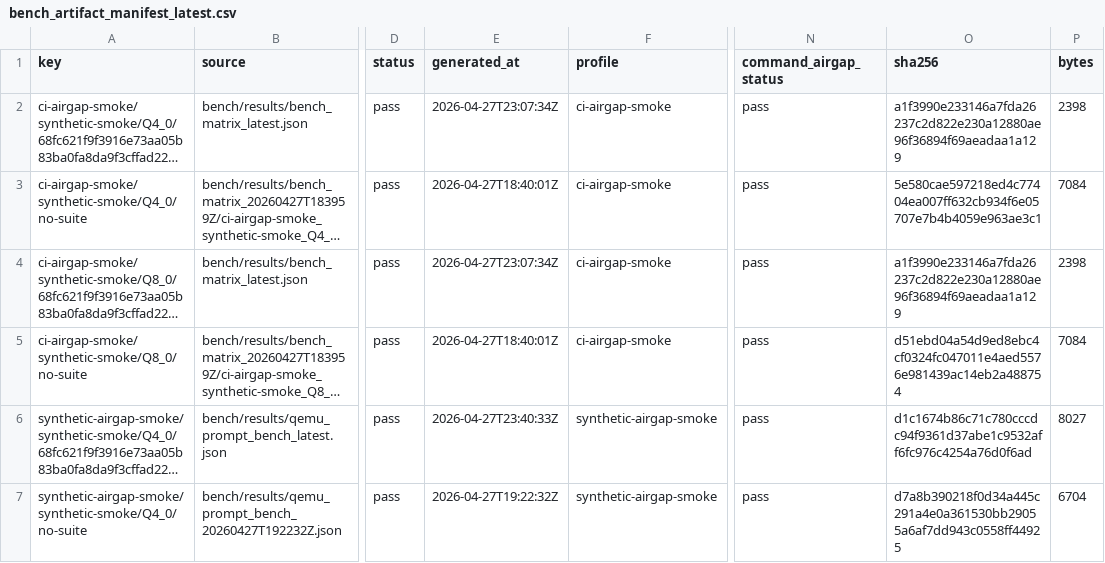
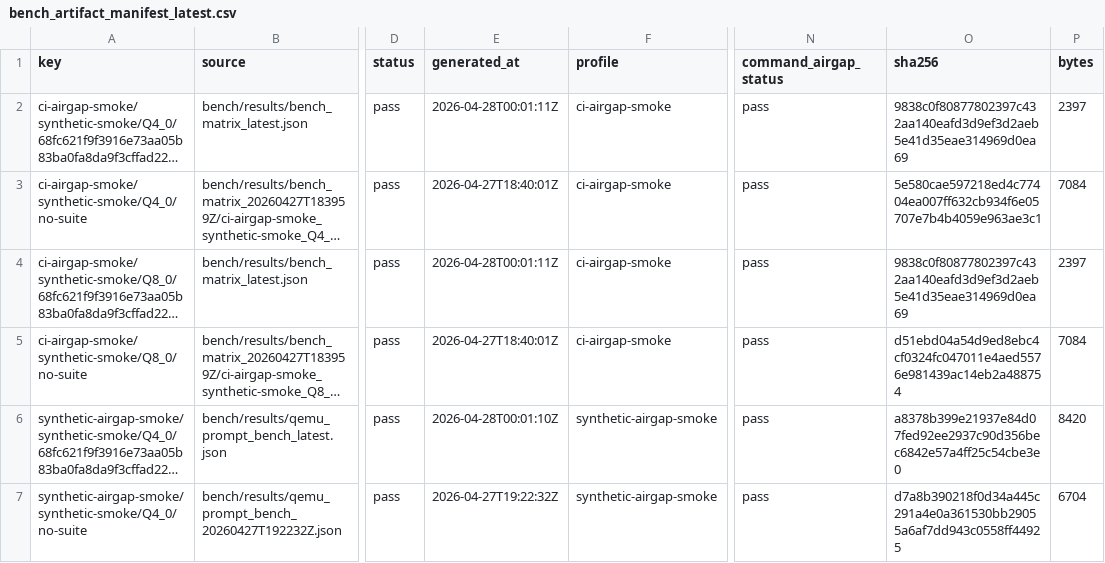
Before and after one commit to daniel-mf-92/holyc-inference, a CSV file: bench/results/bench_artifact_manifest_latest.csv, drawn as a sheet; only a part is shown, gaps mark what is left out; long unchanged cells end in …; the diff names each change by its address in the sheet, - before the commit and + after, or states it on an @@ line.

```diff
--- a/bench/results/bench_artifact_manifest_latest.csv
+++ b/bench/results/bench_artifact_manifest_latest.csv
-E2 (generated_at): 2026-04-27T23:07:34Z
+E2 (generated_at): 2026-04-28T00:01:11Z
-O2 (sha256): a1f3990e233146a7fda26237c2d822e230a12880ae96f36894f69aeadaa1a129
+O2 (sha256): 9838c0f80877802397c432aa140eafd3d9ef3d2aeb5e41d35eae314969d0ea69
-P2 (bytes): 2398
+P2 (bytes): 2397
-E4 (generated_at): 2026-04-27T23:07:34Z
+E4 (generated_at): 2026-04-28T00:01:11Z
-O4 (sha256): a1f3990e233146a7fda26237c2d822e230a12880ae96f36894f69aeadaa1a129
+O4 (sha256): 9838c0f80877802397c432aa140eafd3d9ef3d2aeb5e41d35eae314969d0ea69
-P4 (bytes): 2398
+P4 (bytes): 2397
-E6 (generated_at): 2026-04-27T23:40:33Z
+E6 (generated_at): 2026-04-28T00:01:10Z
-O6 (sha256): d1c1674b86c71c780cccdc94f9361d37abe1c9532aff6fc976c4254a76d0f6ad
+O6 (sha256): a8378b399e21937e84d07fed92ee2937c90d356bec6842e57a4ff25c54cbe3e0
-P6 (bytes): 8027
+P6 (bytes): 8420
```
Also changed, not shown: bench/results/bench_matrix_latest.csv, bench/results/bench_result_index_latest.csv, 26 other files.
